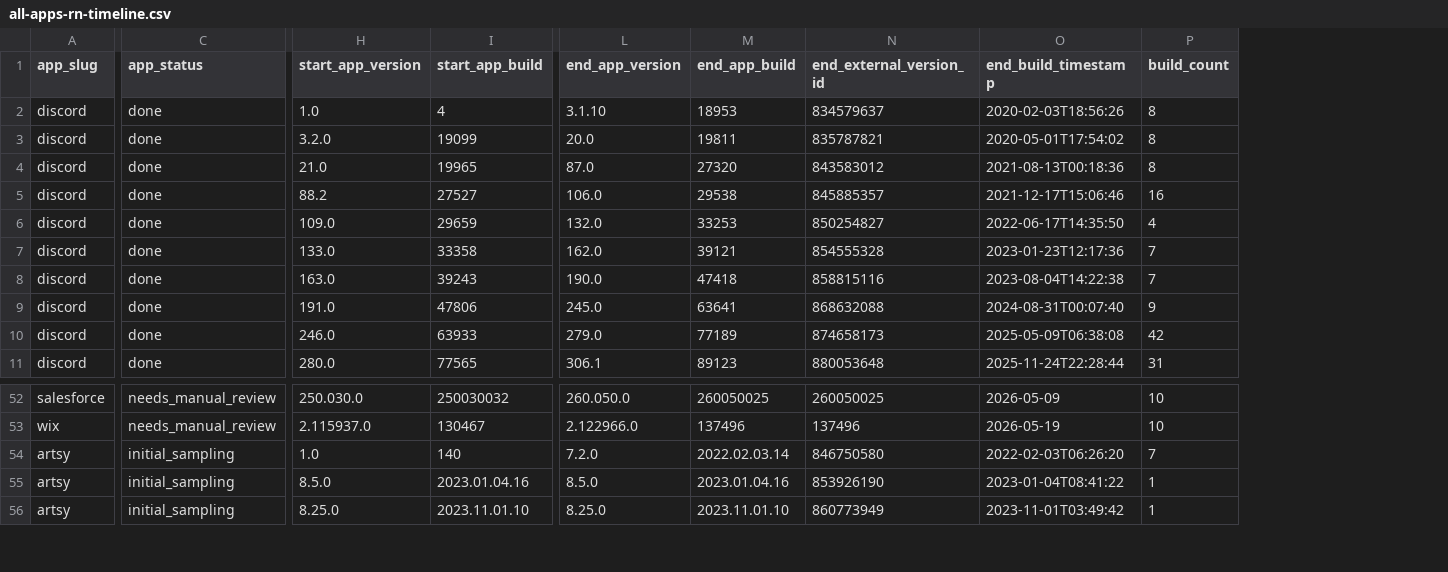
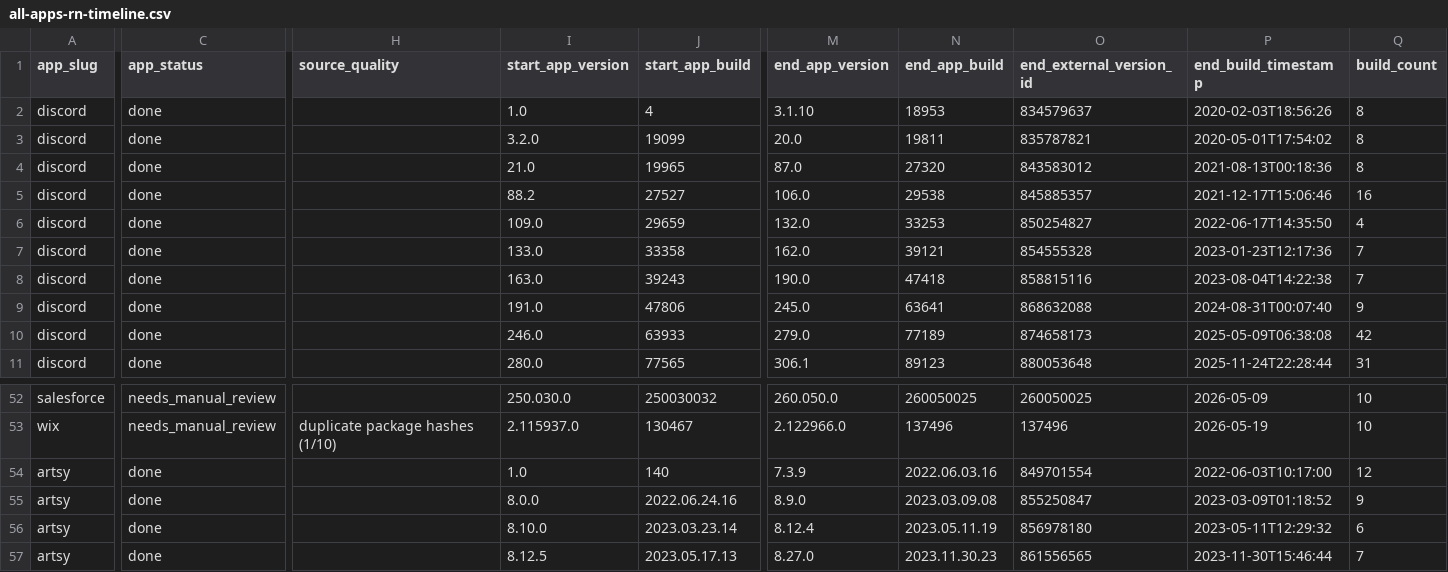
Before and after one commit to wowlocal/rn, a CSV file: reports/all-apps-rn-timeline.csv, drawn as a sheet; only a part is shown, gaps mark what is left out; addresses are those after the commit; rows hold the shown columns only; the diff covers the shown part only; the diff names each change by its address in the sheet, - before the commit and + after, or states it on an @@ line.

Commit message:
Refine Artsy RN boundaries

```diff
--- a/reports/all-apps-rn-timeline.csv
+++ b/reports/all-apps-rn-timeline.csv
+column H (source_quality), row 53: duplicate package hashes (1/10)
-C54:C55 (app_status): initial_sampling
+C54:C55 (app_status): done
-M54 (end_app_version): 7.2.0
+M54 (end_app_version): 7.3.9
-N54 (end_app_build): 2022.02.03.14
+N54 (end_app_build): 2022.06.03.16
-O54 (end_external_version_id): 846750580
+O54 (end_external_version_id): 849701554
-P54 (end_build_timestamp): 2022-02-03T06:26:20
+P54 (end_build_timestamp): 2022-06-03T10:17:00
-Q54 (build_count): 7
+Q54 (build_count): 12
-I55 (start_app_version): 8.5.0
+I55 (start_app_version): 8.0.0
-J55 (start_app_build): 2023.01.04.16
+J55 (start_app_build): 2022.06.24.16
-M55 (end_app_version): 8.5.0
+M55 (end_app_version): 8.9.0
-N55 (end_app_build): 2023.01.04.16
+N55 (end_app_build): 2023.03.09.08
-O55 (end_external_version_id): 853926190
+O55 (end_external_version_id): 855250847
-P55 (end_build_timestamp): 2023-01-04T08:41:22
+P55 (end_build_timestamp): 2023-03-09T01:18:52
-Q55 (build_count): 1
+Q55 (build_count): 9
+row 56: artsy | done |  | 8.10.0 | 2023.03.23.14 | 8.12.4 | 2023.05.11.19 | 856978180 | 2023-05-11T12:29:32 | 6
-C57 (app_status): initial_sampling
+C57 (app_status): done
-I57 (start_app_version): 8.25.0
+I57 (start_app_version): 8.12.5
-J57 (start_app_build): 2023.11.01.10
+J57 (start_app_build): 2023.05.17.13
-M57 (end_app_version): 8.25.0
+M57 (end_app_version): 8.27.0
-N57 (end_app_build): 2023.11.01.10
+N57 (end_app_build): 2023.11.30.23
-O57 (end_external_version_id): 860773949
+O57 (end_external_version_id): 861556565
-P57 (end_build_timestamp): 2023-11-01T03:49:42
+P57 (end_build_timestamp): 2023-11-30T15:46:44
-Q57 (build_count): 1
+Q57 (build_count): 7
```
Also changed, not shown: 2 added rows and 31 edited cells elsewhere in this file, reports/all-apps-rn-transitions.csv, reports/artsy/android-ranges.csv, 17 other files.
